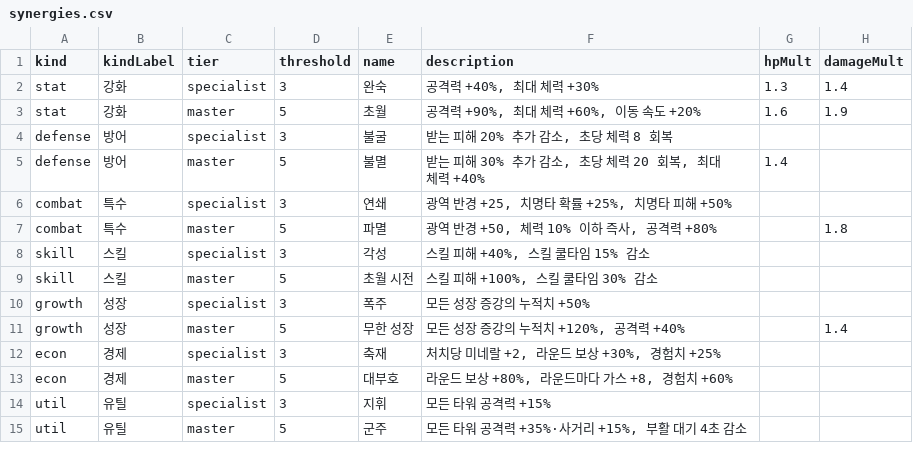
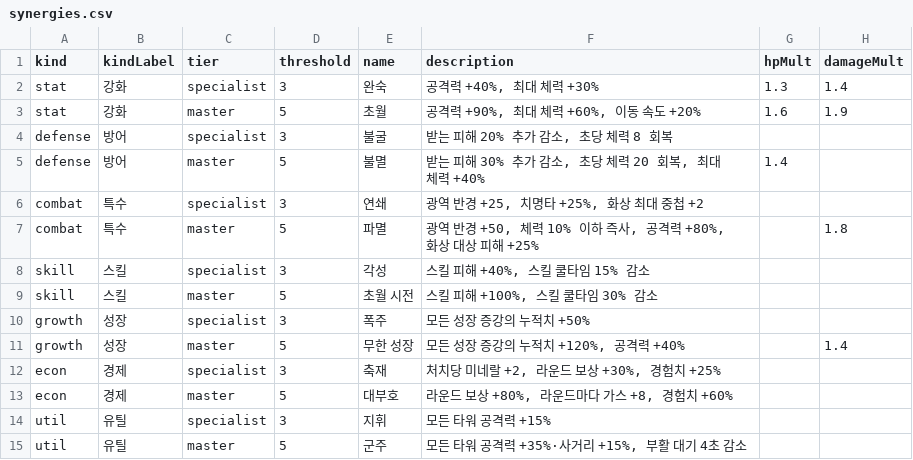
Before and after one commit to acee90/game_TD, a CSV file: docs/balance/synergies.csv, drawn as a sheet; only a part is shown; the diff names each change by its address in the sheet, - before the commit and + after, or states it on an @@ line.

```diff
--- a/docs/balance/synergies.csv
+++ b/docs/balance/synergies.csv
-F6 (description): 광역 반경 +25, 치명타 확률 +25%, 치명타 피해 +50%
+F6 (description): 광역 반경 +25, 치명타 +25%, 화상 최대 중첩 +2
-F7 (description): 광역 반경 +50, 체력 10% 이하 즉사, 공격력 +80%
+F7 (description): 광역 반경 +50, 체력 10% 이하 즉사, 공격력 +80%, 화상 대상 피해 +25%
```
Also changed, not shown: docs/balance/augments.csv, docs/balance/hero-power-curve.csv, 11 other files.
